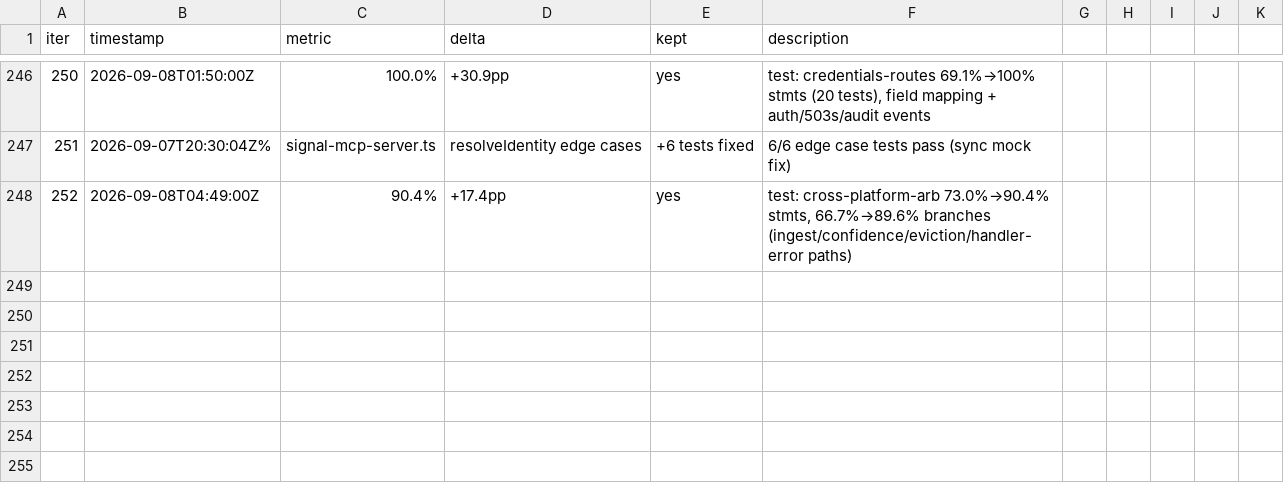
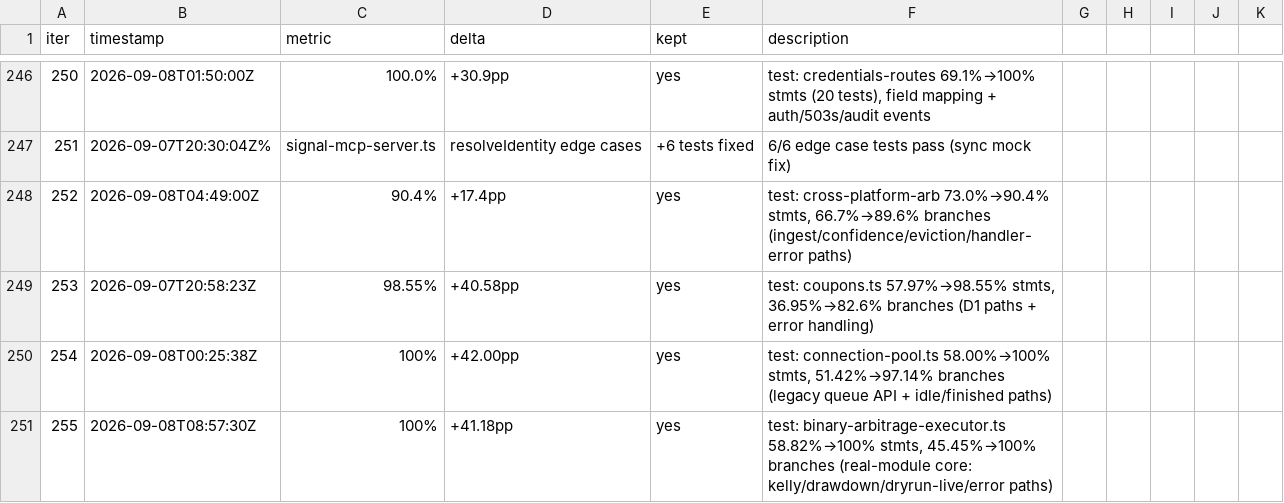
Before and after one commit to minhlongs/algo-trader, a TSV file: loop-results.tsv, drawn as a sheet; only a part is shown, gaps mark what is left out; the diff names each change by its address in the sheet, - before the commit and + after, or states it on an @@ line.

```diff
--- a/loop-results.tsv
+++ b/loop-results.tsv
+row 249: 253 | 2026-09-07T20:58:23Z | 98.55% | +40.58pp | yes | test: coupons.ts 57.97%→98.55% stmts, 36.95%→82.6% branches (D1 paths + error handling)
+row 250: 254 | 2026-09-08T00:25:38Z | 100% | +42.00pp | yes | test: connection-pool.ts 58.00%→100% stmts, 51.42%→97.14% branches (legacy queue API + idle/finished paths)
+row 251: 255 | 2026-09-08T08:57:30Z | 100% | +41.18pp | yes | test: binary-arbitrage-executor.ts 58.82%→100% stmts, 45.45%→100% branches (real-module core: kelly/drawdown/dryrun-live/error paths)
```
